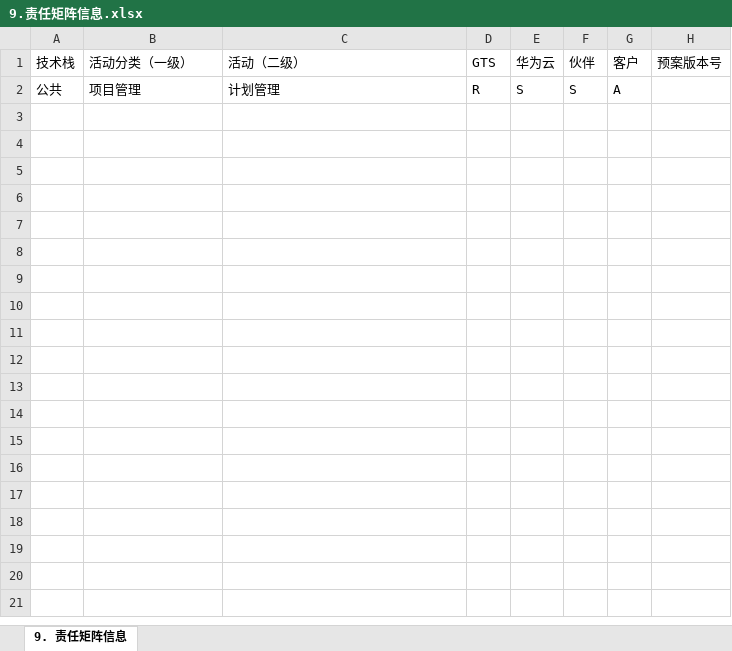
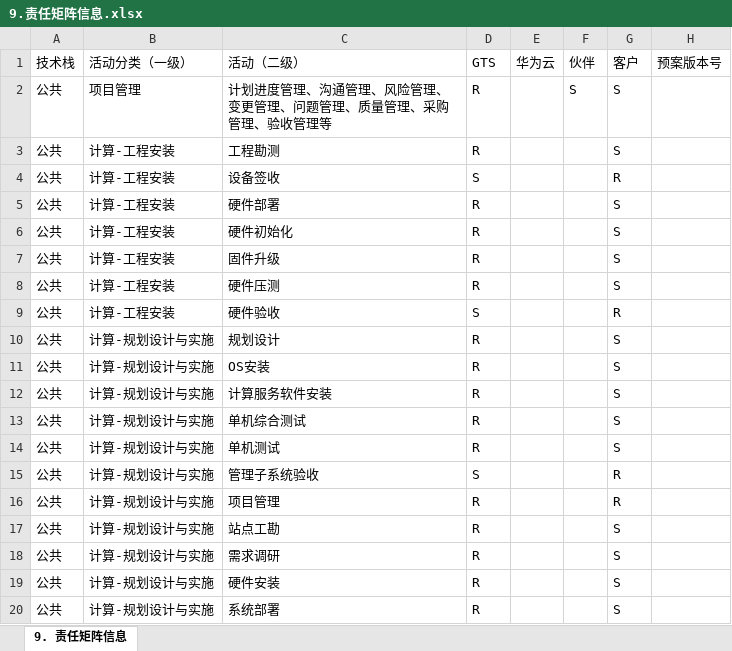
Before and after one commit to Au-t-n-b/aida, an Excel workbook: data/projects/56A0TXN/早期介入/交付预案/解析结果/预案草稿/9.责任矩阵信息.xlsx, sheet 9. 责任矩阵信息, drawn as a sheet; only a part is shown; values as stored, in another font and other column widths than the file's, no borders; the diff covers the shown part only; the diff names each change by its address in the sheet, - before the commit and + after, or states it on an @@ line.

```diff
--- a/data/projects/56A0TXN/早期介入/交付预案/解析结果/预案草稿/9.责任矩阵信息.xlsx (sheet 9. 责任矩阵信息)
+++ b/data/projects/56A0TXN/早期介入/交付预案/解析结果/预案草稿/9.责任矩阵信息.xlsx (sheet 9. 责任矩阵信息)
-C2 (活动（二级）): 计划管理
+C2 (活动（二级）): 计划进度管理、沟通管理、风险管理、变更管理、问题管理、质量管理、采购管理、验收管理等
-E2 (华为云): S
+E2 (华为云): (empty)
-G2 (客户): A
+G2 (客户): S
+row 3: 公共 | 计算-工程安装 | 工程勘测 | R |  |  | S
+row 4: 公共 | 计算-工程安装 | 设备签收 | S |  |  | R
+row 5: 公共 | 计算-工程安装 | 硬件部署 | R |  |  | S
+row 6: 公共 | 计算-工程安装 | 硬件初始化 | R |  |  | S
+row 7: 公共 | 计算-工程安装 | 固件升级 | R |  |  | S
+row 8: 公共 | 计算-工程安装 | 硬件压测 | R |  |  | S
+row 9: 公共 | 计算-工程安装 | 硬件验收 | S |  |  | R
+row 10: 公共 | 计算-规划设计与实施 | 规划设计 | R |  |  | S
+row 11: 公共 | 计算-规划设计与实施 | OS安装 | R |  |  | S
+row 12: 公共 | 计算-规划设计与实施 | 计算服务软件安装 | R |  |  | S
+row 13: 公共 | 计算-规划设计与实施 | 单机综合测试 | R |  |  | S
+row 14: 公共 | 计算-规划设计与实施 | 单机测试 | R |  |  | S
+row 15: 公共 | 计算-规划设计与实施 | 管理子系统验收 | S |  |  | R
+row 16: 公共 | 计算-规划设计与实施 | 项目管理 | R |  |  | R
+row 17: 公共 | 计算-规划设计与实施 | 站点工勘 | R |  |  | S
+row 18: 公共 | 计算-规划设计与实施 | 需求调研 | R |  |  | S
+row 19: 公共 | 计算-规划设计与实施 | 硬件安装 | R |  |  | S
+row 20: 公共 | 计算-规划设计与实施 | 系统部署 | R |  |  | S
```
Also changed, not shown: 43 added rows elsewhere in this sheet, data/projects/56A0TXN/早期介入/交付预案/解析结果/预案草稿/1.项目背景.xlsx, data/projects/56A0TXN/早期介入/交付预案/解析结果/预案草稿/11.验收策略.xlsx, 51 other files.
